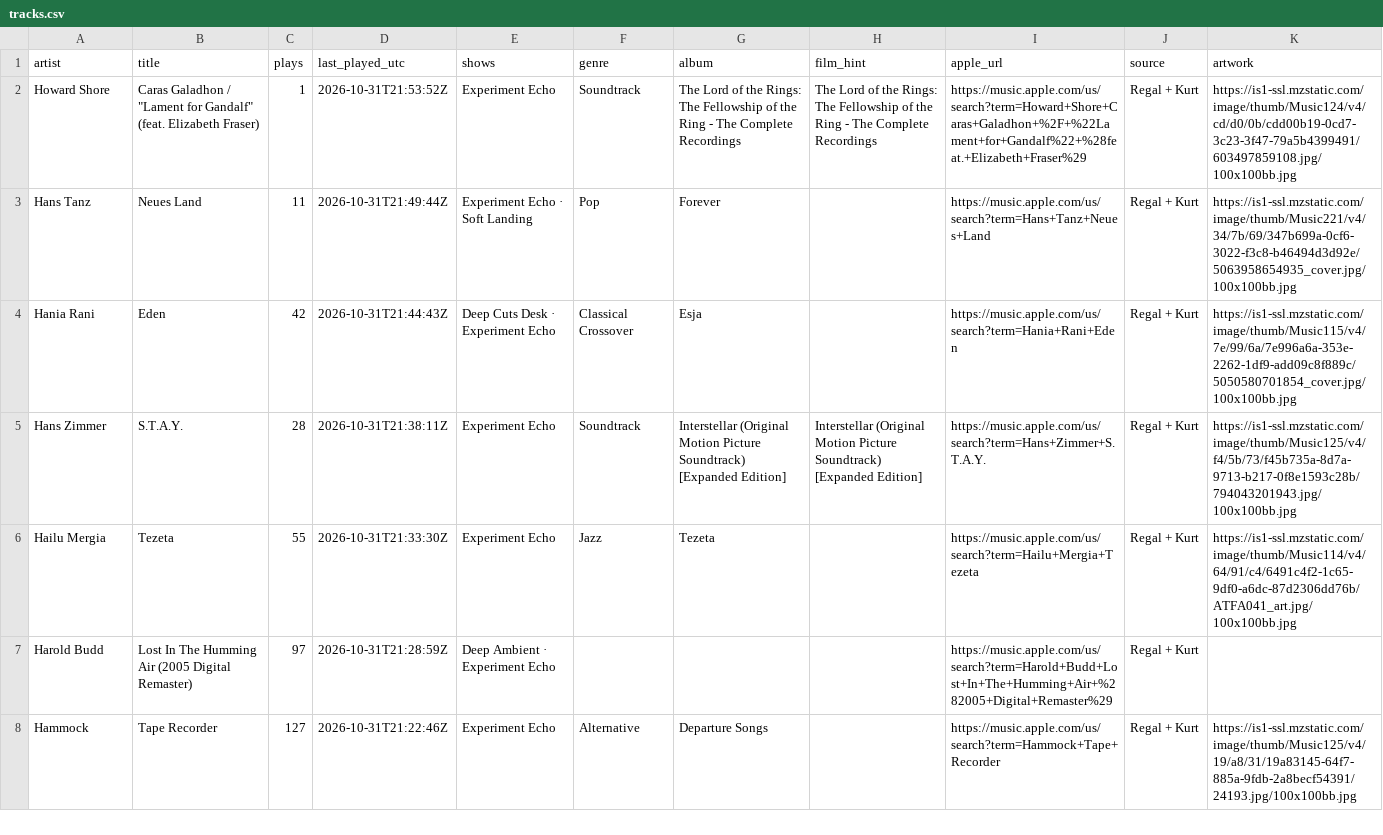
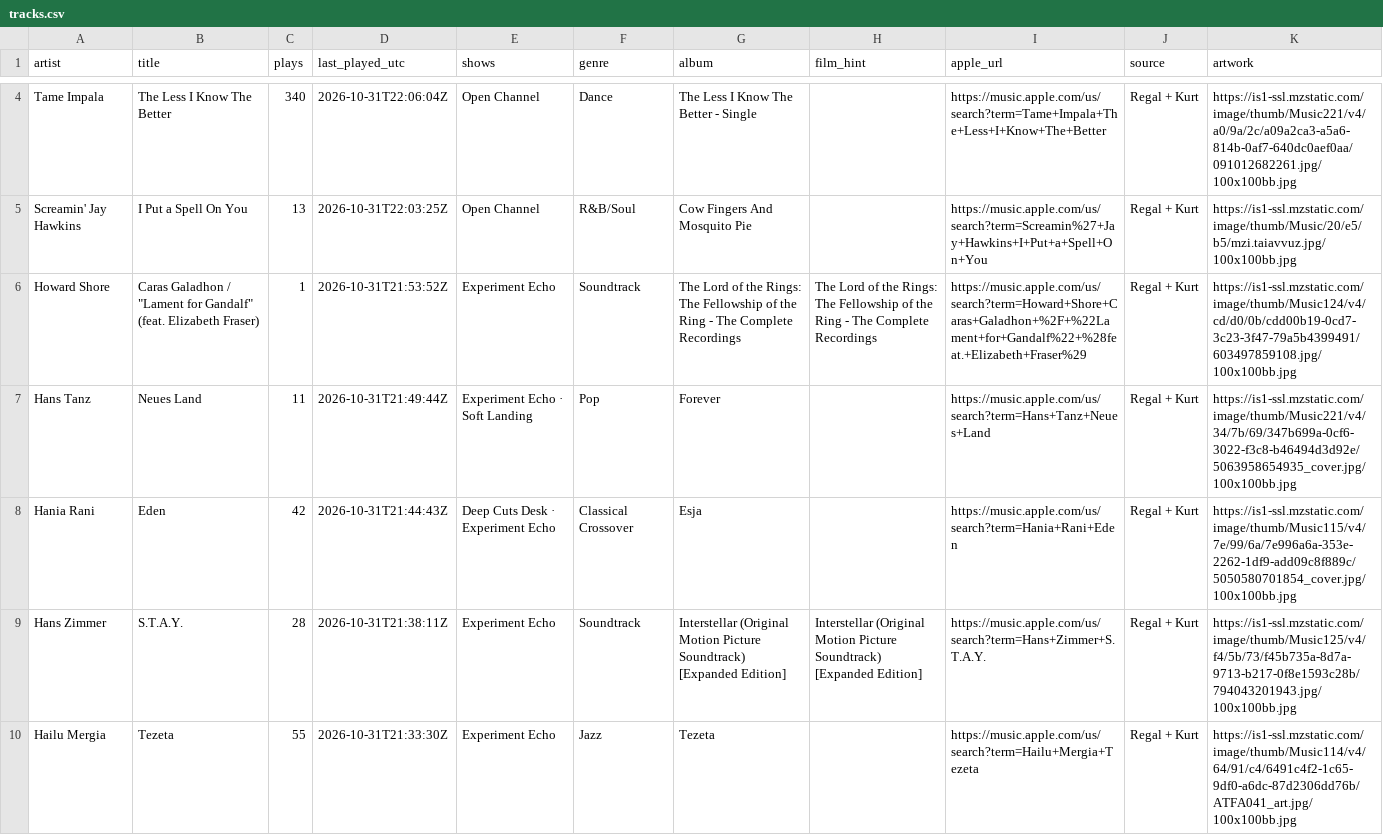
Before and after one commit to rs7hwfctnb-spec/dj-claude-schedule, a CSV file: data/tracks.csv, drawn as a sheet; only a part is shown, gaps mark what is left out; the shorter side is filled out with more unchanged rows; the diff covers the shown part only; the diff names each change by its address in the sheet, - before the commit and + after, or states it on an @@ line.

```diff
--- a/data/tracks.csv
+++ b/data/tracks.csv
+row 4: Tame Impala | The Less I Know The Better | 340 | 2026-10-31T22:06:04Z | Open Channel | Dance | The Less I Know The Better - Single |  | https://music.apple.com/us/search?term=Tame+Impala+The+Less+I+Know+The+Better | Regal + Kurt | https://is1-ssl.mzstatic.com/image/thumb/Music221/v4/a0/9a/2c/a09a2ca3-a5a6-814b-0af7-640dc0aef0aa/091012682261.jpg/100x100bb.jpg
+row 5: Screamin' Jay Hawkins | I Put a Spell On You | 13 | 2026-10-31T22:03:25Z | Open Channel | R&B/Soul | Cow Fingers And Mosquito Pie |  | https://music.apple.com/us/search?term=Screamin%27+Jay+Hawkins+I+Put+a+Spell+On+You | Regal + Kurt | https://is1-ssl.mzstatic.com/image/thumb/Music/20/e5/b5/mzi.taiavvuz.jpg/100x100bb.jpg
```
Also changed, not shown: 2 added rows and 4 removed rows elsewhere in this file, data/plays.csv.
